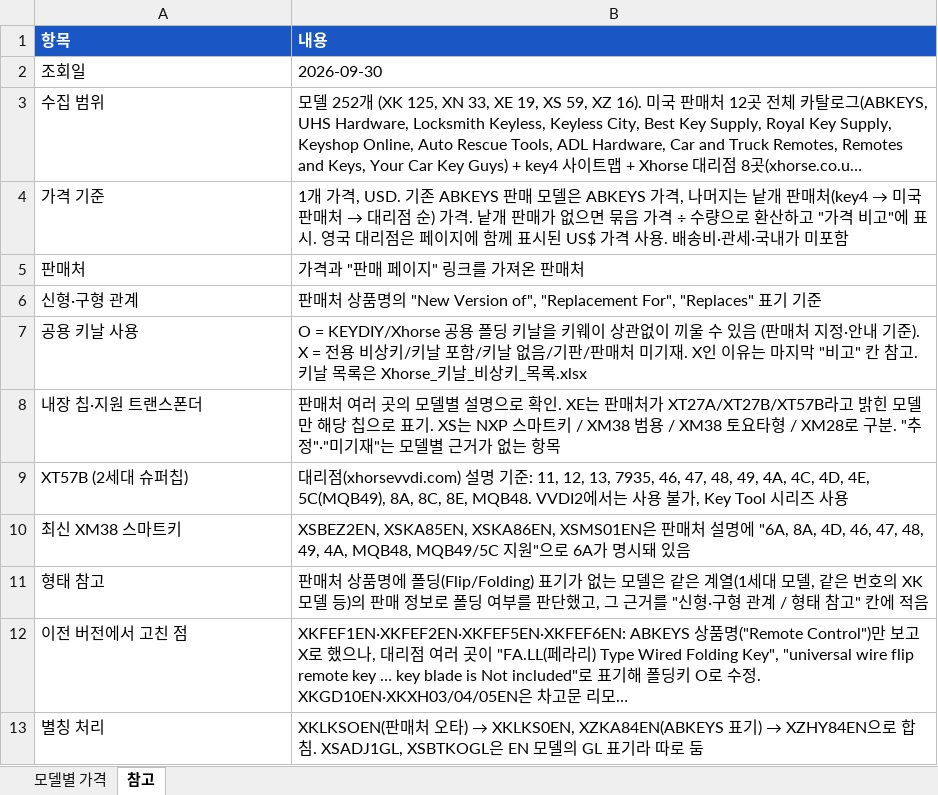
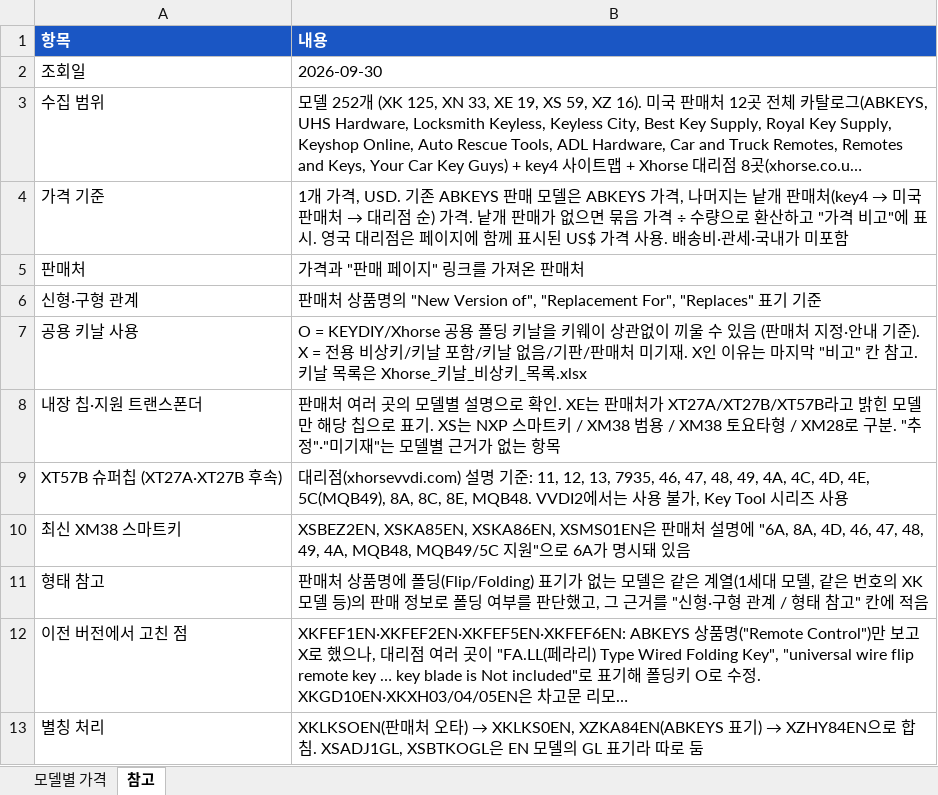
Before and after one commit to pegasusj8888-sudo/route, an Excel workbook: Xhorse_모델별_가격표.xlsx, sheet 참고, drawn as a sheet; long unchanged cells end in …; values as stored, in another font and other column widths than the file's, no borders; the diff names each change by its address in the sheet, - before the commit and + after, or states it on an @@ line.

```diff
--- a/Xhorse_모델별_가격표.xlsx (sheet 참고)
+++ b/Xhorse_모델별_가격표.xlsx (sheet 참고)
-A9 (항목): XT57B (2세대 슈퍼칩)
+A9 (항목): XT57B 슈퍼칩 (XT27A·XT27B 후속)
```
Also changed, not shown: sheet 모델별 가격, Xhorse_키날_비상키_목록.xlsx.
